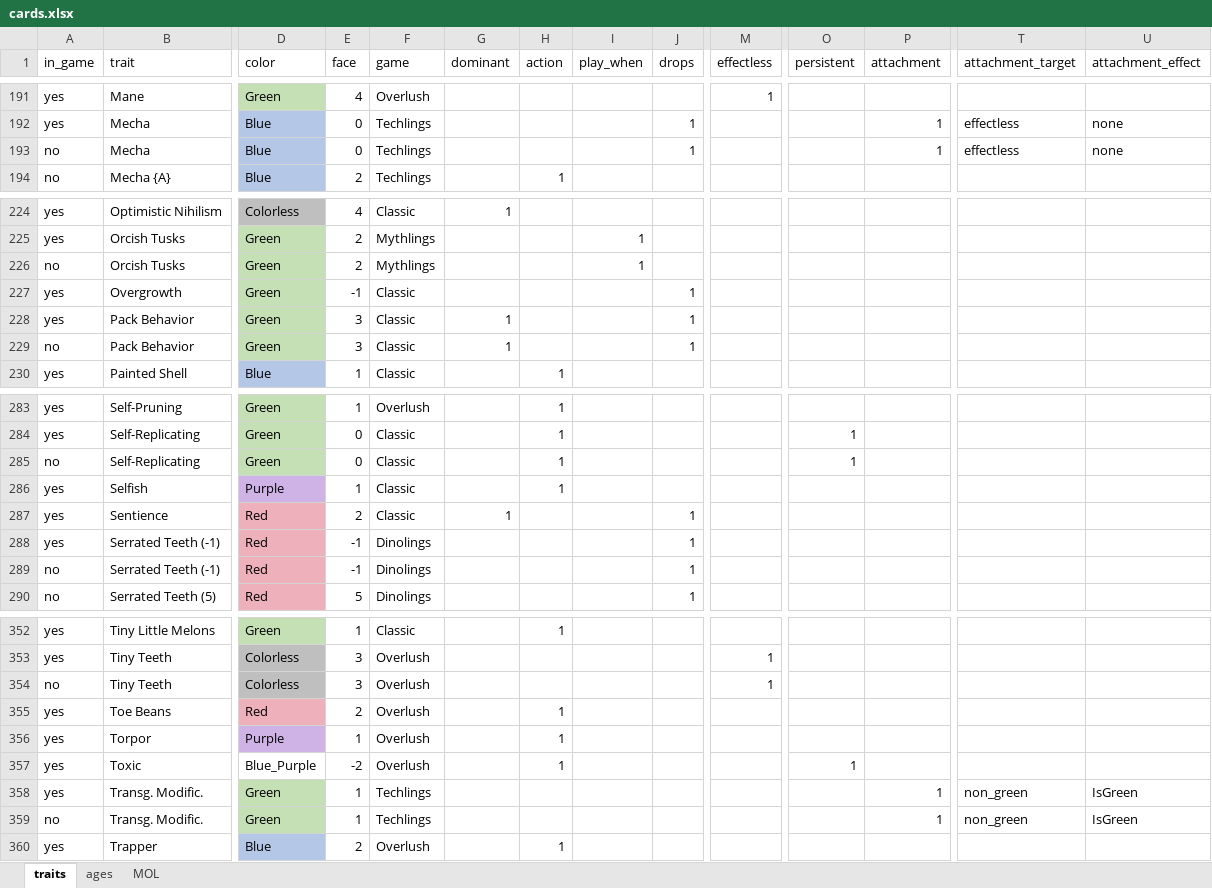
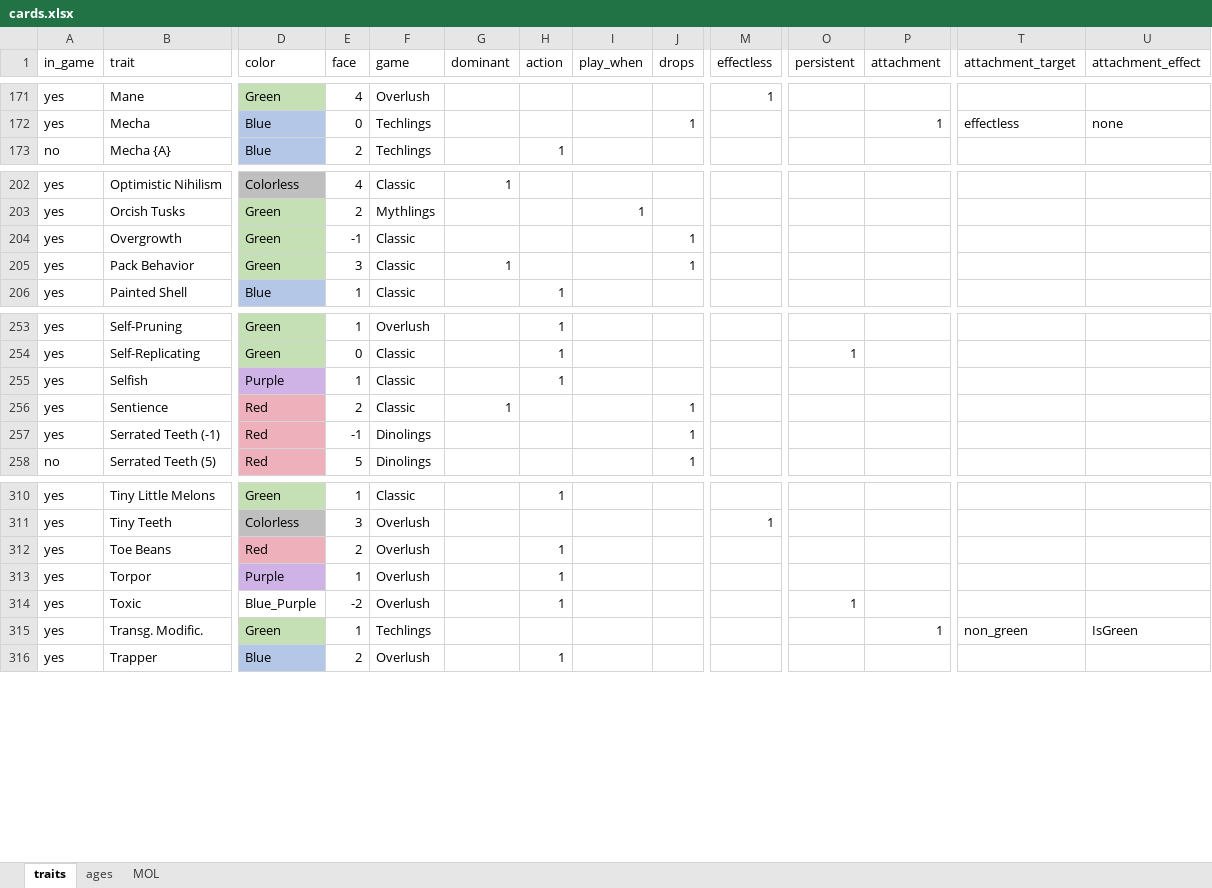
Before and after one commit to azabicki/DoomPy, an Excel workbook: doompy/files/cards.xlsx, sheet traits, drawn as a sheet; only a part is shown, gaps mark what is left out; values as stored, in another font and other column widths than the file's, no borders; table styles not drawn; rows hold the shown columns only; the diff covers the shown part only; the diff names each change by its address in the sheet, - before the commit and + after, or states it on an @@ line.

Commit message:
changed xlsx sheet to contain one line per trait & add column "n_cards"

```diff
--- a/doompy/files/cards.xlsx (sheet traits)
+++ b/doompy/files/cards.xlsx (sheet traits)
-row 193: no | Mecha | Blue | 0 | Techlings |  |  |  | 1 |  |  | 1 | effectless | none
-row 226: no | Orcish Tusks | Green | 2 | Mythlings |  |  | 1
-row 229: no | Pack Behavior | Green | 3 | Classic | 1 |  |  | 1
-row 285: no | Self-Replicating | Green | 0 | Classic |  | 1 |  |  |  | 1
-row 289: no | Serrated Teeth (-1) | Red | -1 | Dinolings |  |  |  | 1
-row 354: no | Tiny Teeth | Colorless | 3 | Overlush |  |  |  |  | 1
-row 359: no | Transg. Modific. | Green | 1 | Techlings |  |  |  |  |  |  | 1 | non_green | IsGreen
```
Also changed, not shown: 38 removed rows and 1 edited cell elsewhere in this sheet, 1 other file.
